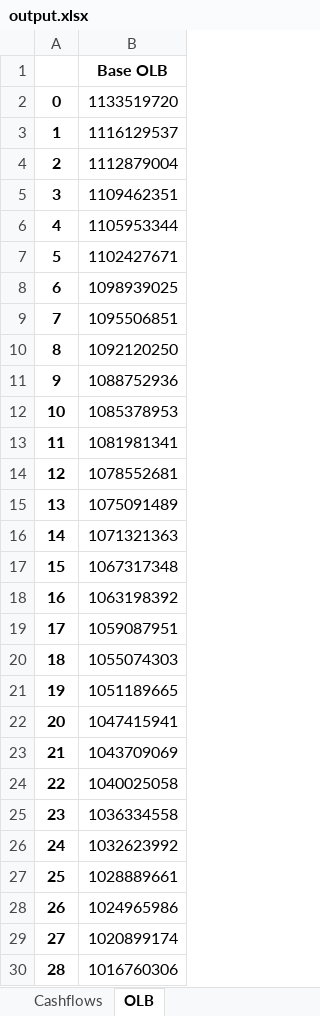
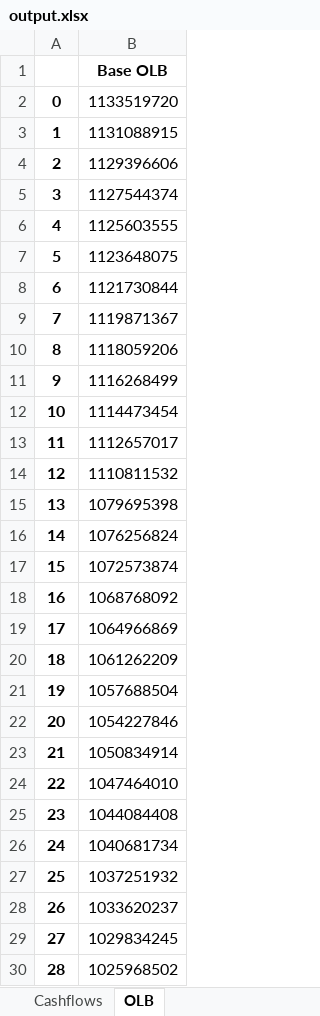
Before and after one commit to RazorReddington/ERM_Projection, an Excel workbook: Data/output.xlsx, sheet OLB, drawn as a sheet; only a part is shown; values as stored, in another font and other column widths than the file's, no borders; the diff covers the shown part only; the diff names each change by its address in the sheet, - before the commit and + after, or states it on an @@ line.

```diff
--- a/Data/output.xlsx (sheet OLB)
+++ b/Data/output.xlsx (sheet OLB)
-B3: 1116129537
+B3: 1131088915
-B4: 1112879004
+B4: 1129396606
-B5: 1109462351
+B5: 1127544374
-B6: 1105953344
+B6: 1125603555
-B7: 1102427671
+B7: 1123648075
-B8: 1098939025
+B8: 1121730844
-B9: 1095506851
+B9: 1119871367
-B10: 1092120250
+B10: 1118059206
-B11: 1088752936
+B11: 1116268499
-B12: 1085378953
+B12: 1114473454
-B13: 1081981341
+B13: 1112657017
-B14: 1078552681
+B14: 1110811532
-B15: 1075091489
+B15: 1079695398
-B16: 1071321363
+B16: 1076256824
-B17: 1067317348
+B17: 1072573874
-B18: 1063198392
+B18: 1068768092
-B19: 1059087951
+B19: 1064966869
-B20: 1055074303
+B20: 1061262209
-B21: 1051189665
+B21: 1057688504
-B22: 1047415941
+B22: 1054227846
-B23: 1043709069
+B23: 1050834914
-B24: 1040025058
+B24: 1047464010
-B25: 1036334558
+B25: 1044084408
-B26: 1032623992
+B26: 1040681734
-B27: 1028889661
+B27: 1037251932
-B28: 1024965986
+B28: 1033620237
-B29: 1020899174
+B29: 1029834245
-B30: 1016760306
+B30: 1025968502
```
Also changed, not shown: 464 edited cells elsewhere in this sheet, sheet Cashflows, 12 other files.
